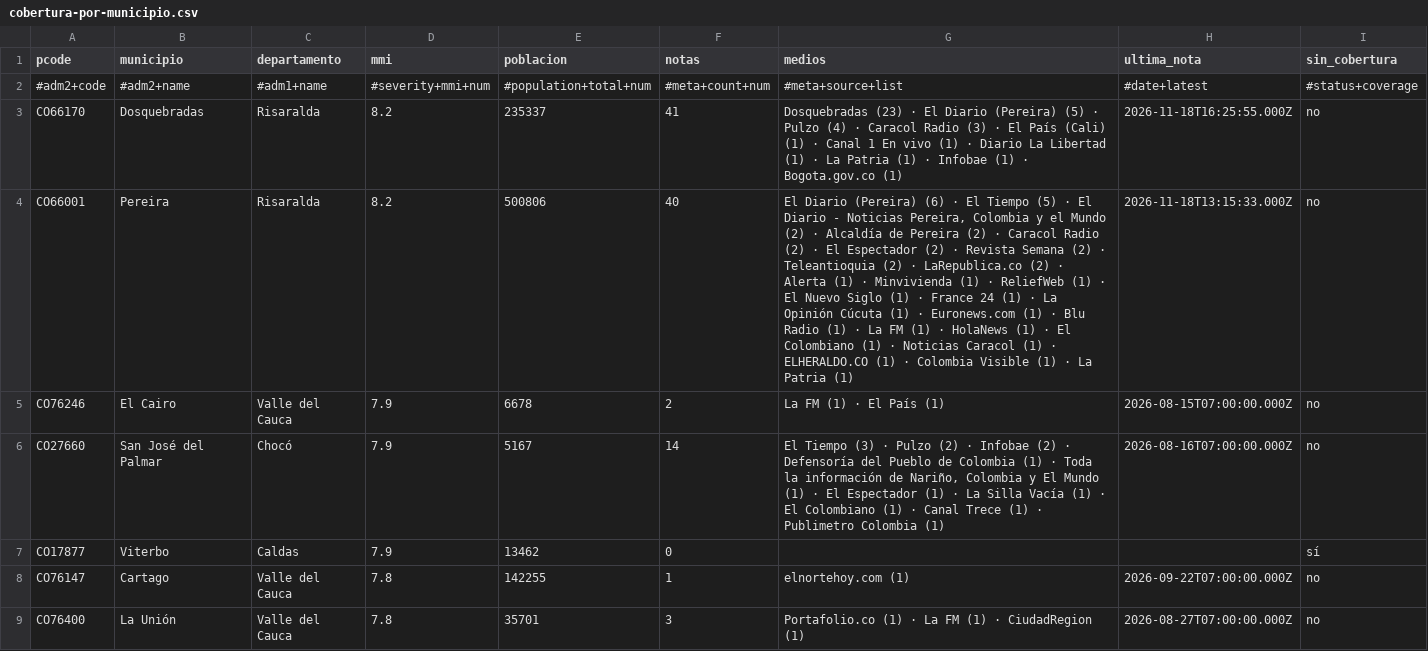
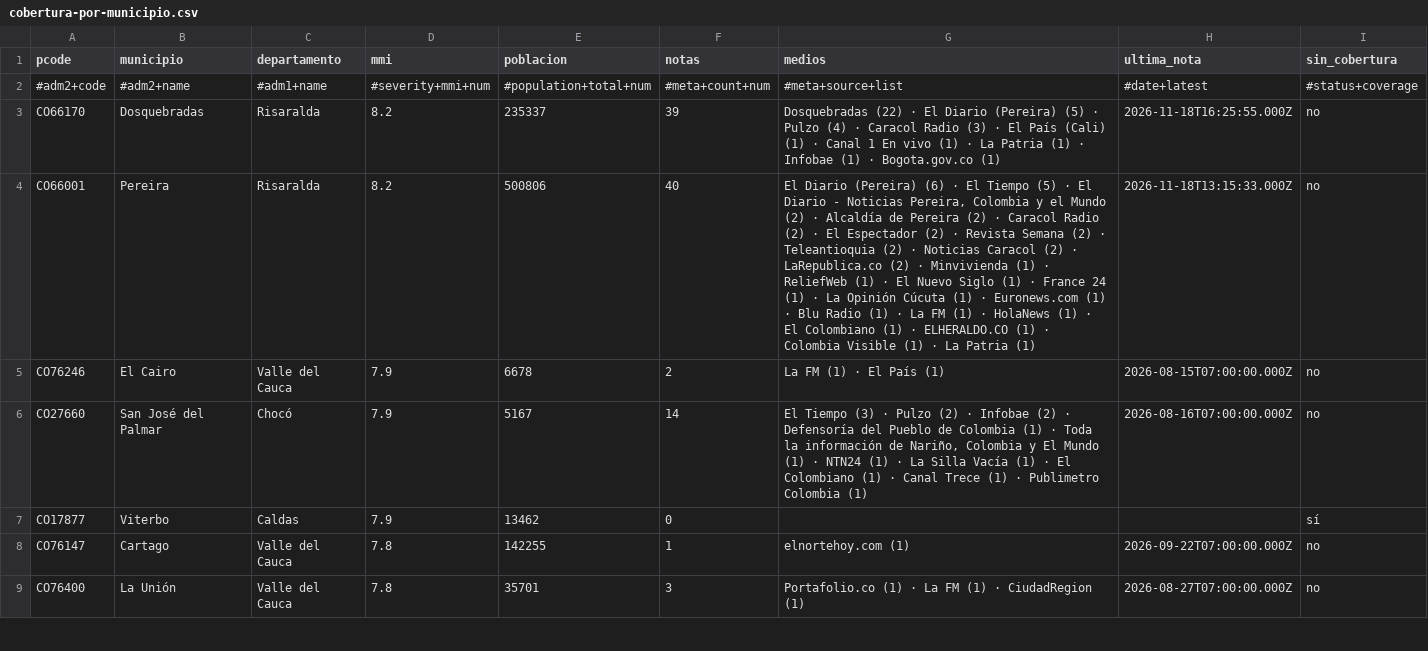
Before and after one commit to YesidAlmanzaGamba/report_cali, a CSV file: data/export/cobertura-por-municipio.csv, drawn as a sheet; only a part is shown; the diff covers the shown part only.

```diff
--- a/data/export/cobertura-por-municipio.csv
+++ b/data/export/cobertura-por-municipio.csv
@@ -2,6 +2,6 @@ pcode,municipio,departamento,mmi,poblacion,notas,medios,ultima_nota,sin_cobertur
 #adm2+code,#adm2+name,#adm1+name,#severity+mmi+num,#population+total+num,#meta+count+num,#meta+source+list,#date+latest,#status+coverage
-CO66170,Dosquebradas,Risaralda,8.2,235337,41,Dosquebradas (23) · El Diario (Pereira) (5) · Pulzo (4) · Caracol Radio (3) · El País (Cali) (1) · Canal 1 En vivo (1) · Diario La Libertad (1) · La Patria (1) · Infobae (1) · Bogota.gov.co (1),2026-11-18T16:25:55.000Z,no
-CO66001,Pereira,Risaralda,8.2,500806,40,"El Diario (Pereira) (6) · El Tiempo (5) · El Diario - Noticias Pereira, Colombia y el Mundo (2) · Alcaldía de Pereira (2) · Caracol Radio (2) · El Espectador (2) · Revista Semana (2) · Teleantioquia (2) · LaRepublica.co (2) · Alerta (1) · Minvivienda (1) · ReliefWeb (1) · El Nuevo Siglo (1) · France 24 (1) · La Opinión Cúcuta (1) · Euronews.com (1) · Blu Radio (1) · La FM (1) · HolaNews (1) · El Colombiano (1) · Noticias Caracol (1) · ELHERALDO.CO (1) · Colombia Visible (1) · La Patria (1)",2026-11-18T13:15:33.000Z,no
+CO66170,Dosquebradas,Risaralda,8.2,235337,39,Dosquebradas (22) · El Diario (Pereira) (5) · Pulzo (4) · Caracol Radio (3) · El País (Cali) (1) · Canal 1 En vivo (1) · La Patria (1) · Infobae (1) · Bogota.gov.co (1),2026-11-18T16:25:55.000Z,no
+CO66001,Pereira,Risaralda,8.2,500806,40,"El Diario (Pereira) (6) · El Tiempo (5) · El Diario - Noticias Pereira, Colombia y el Mundo (2) · Alcaldía de Pereira (2) · Caracol Radio (2) · El Espectador (2) · Revista Semana (2) · Teleantioquia (2) · Noticias Caracol (2) · LaRepublica.co (2) · Minvivienda (1) · ReliefWeb (1) · El Nuevo Siglo (1) · France 24 (1) · La Opinión Cúcuta (1) · Euronews.com (1) · Blu Radio (1) · La FM (1) · HolaNews (1) · El Colombiano (1) · ELHERALDO.CO (1) · Colombia Visible (1) · La Patria (1)",2026-11-18T13:15:33.000Z,no
 CO76246,El Cairo,Valle del Cauca,7.9,6678,2,La FM (1) · El País (1),2026-08-15T07:00:00.000Z,no
-CO27660,San José del Palmar,Chocó,7.9,5167,14,"El Tiempo (3) · Pulzo (2) · Infobae (2) · Defensoría del Pueblo de Colombia (1) · Toda la información de Nariño, Colombia y El Mundo (1) · El Espectador (1) · La Silla Vacía (1) · El Colombiano (1) · Canal Trece (1) · Publimetro Colombia (1)",2026-08-16T07:00:00.000Z,no
+CO27660,San José del Palmar,Chocó,7.9,5167,14,"El Tiempo (3) · Pulzo (2) · Infobae (2) · Defensoría del Pueblo de Colombia (1) · Toda la información de Nariño, Colombia y El Mundo (1) · NTN24 (1) · La Silla Vacía (1) · El Colombiano (1) · Canal Trece (1) · Publimetro Colombia (1)",2026-08-16T07:00:00.000Z,no
 CO17877,Viterbo,Caldas,7.9,13462,0,,,sí
```
Also changed, not shown: 1 added row, 1 removed row and 26 edited cells elsewhere in this file, 4 other files.
